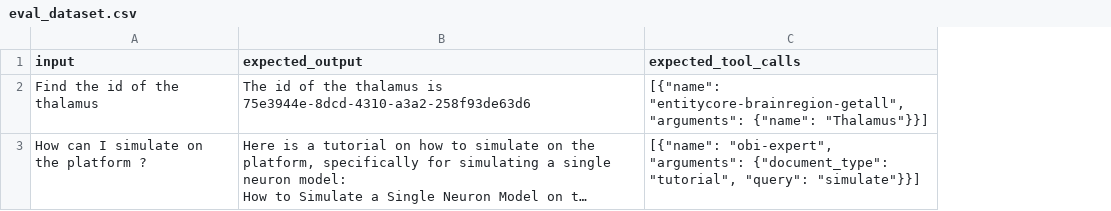
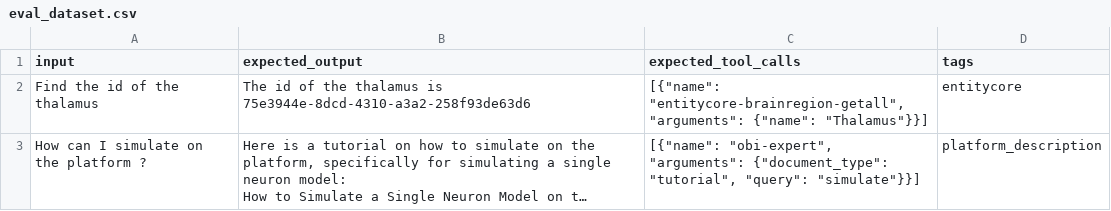
Before and after one commit to openbraininstitute/neuroagent, a CSV file: backend/eval/eval_dataset.csv, drawn as a sheet; long unchanged cells end in …; the diff names each change by its address in the sheet, - before the commit and + after, or states it on an @@ line.

Commit message:
Introduce tags column

```diff
--- a/backend/eval/eval_dataset.csv
+++ b/backend/eval/eval_dataset.csv
+column D (tags), rows 2-3: entitycore | platform_description
```
